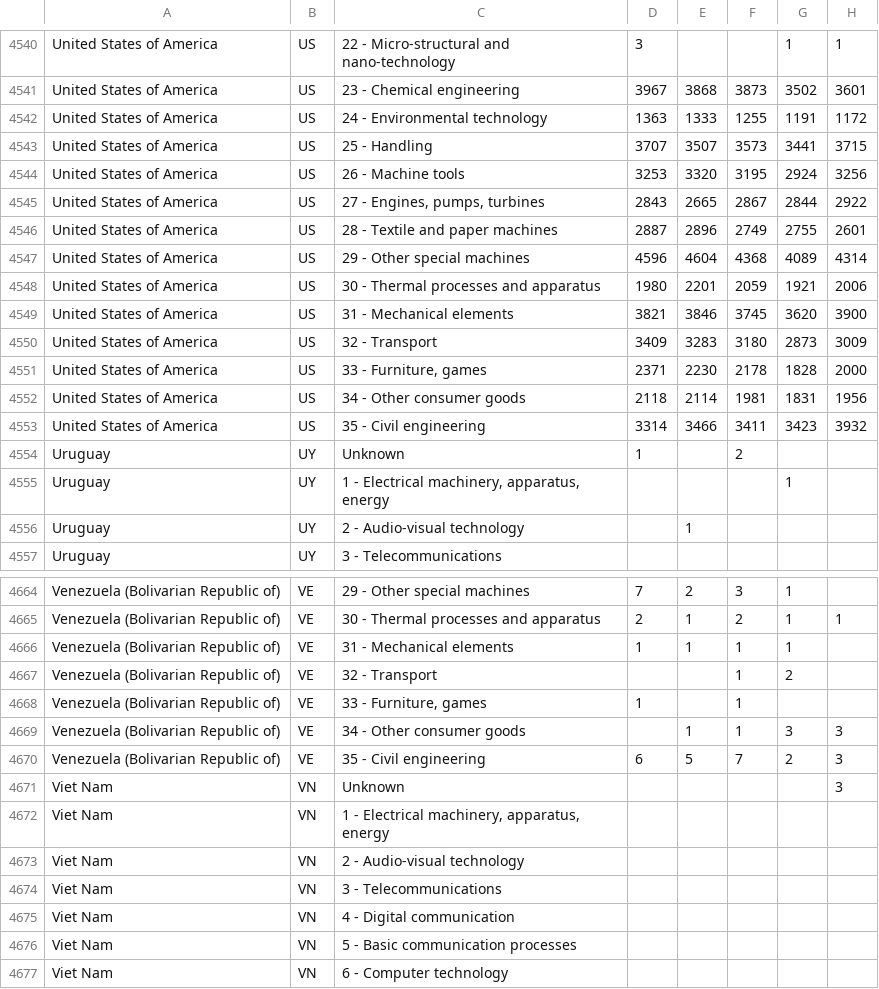
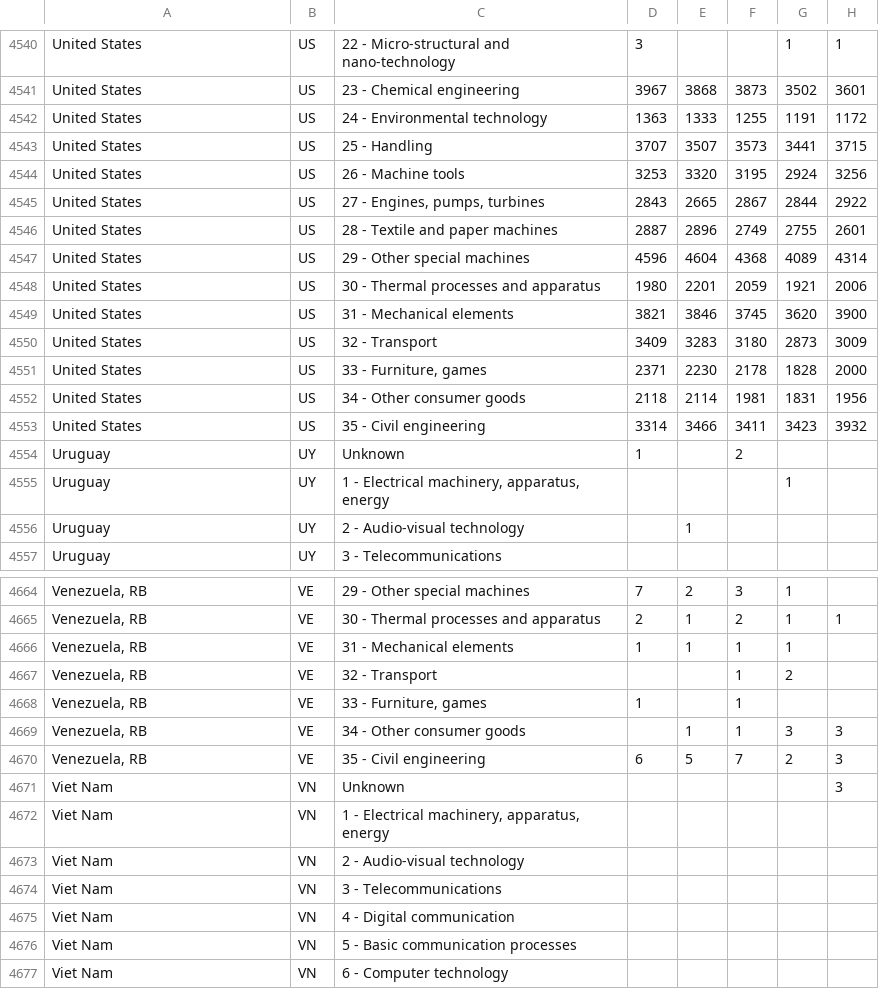
Before and after one commit to FHnt97/Project-Week-8-Final-Project, a CSV file: your-project/00_data/01_raw/patent_data/patents_by_country_and_technology.csv, drawn as a sheet; only a part is shown, gaps mark what is left out; the diff covers the shown part only; the diff names each change by its address in the sheet, - before the commit and + after, or states it on an @@ line.

```diff
--- a/your-project/00_data/01_raw/patent_data/patents_by_country_and_technology.csv
+++ b/your-project/00_data/01_raw/patent_data/patents_by_country_and_technology.csv
-A4540:A4553: United States of America
+A4540:A4553: United States
-A4664:A4670: Venezuela (Bolivarian Republic of)
+A4664:A4670: Venezuela, RB
```
Also changed, not shown: 56 edited cells elsewhere in this file, your-project/00_data/00_clean_datasets/Q1/patents_by_industry.csv, your-project/00_data/00_clean_datasets/patents_by_country.csv, 2 other files.
